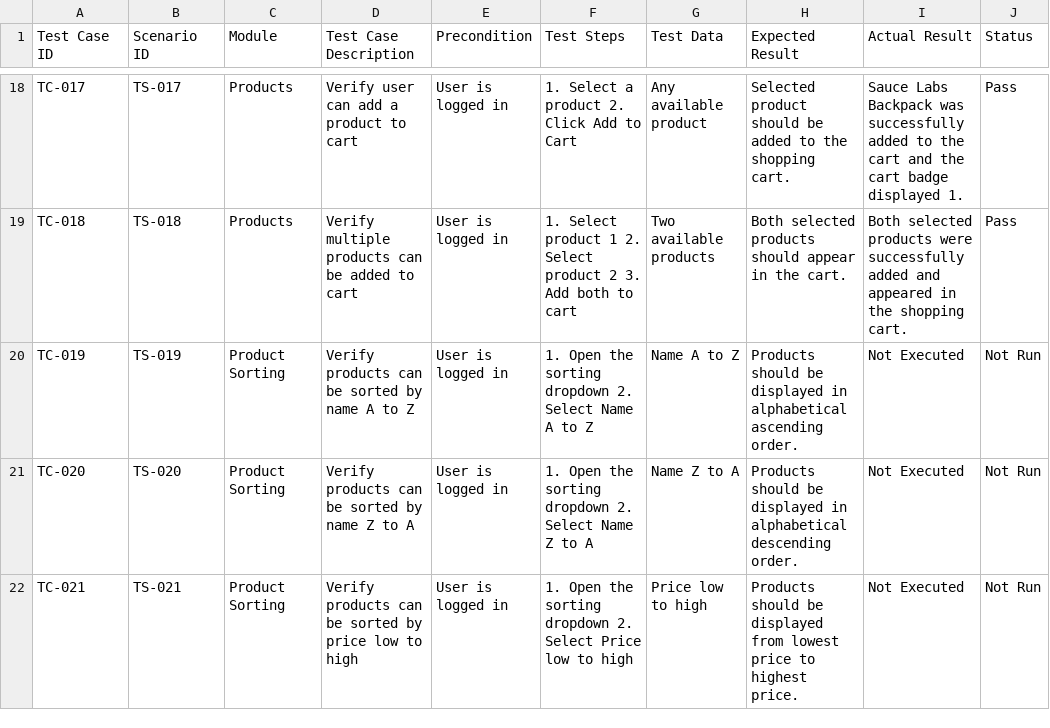
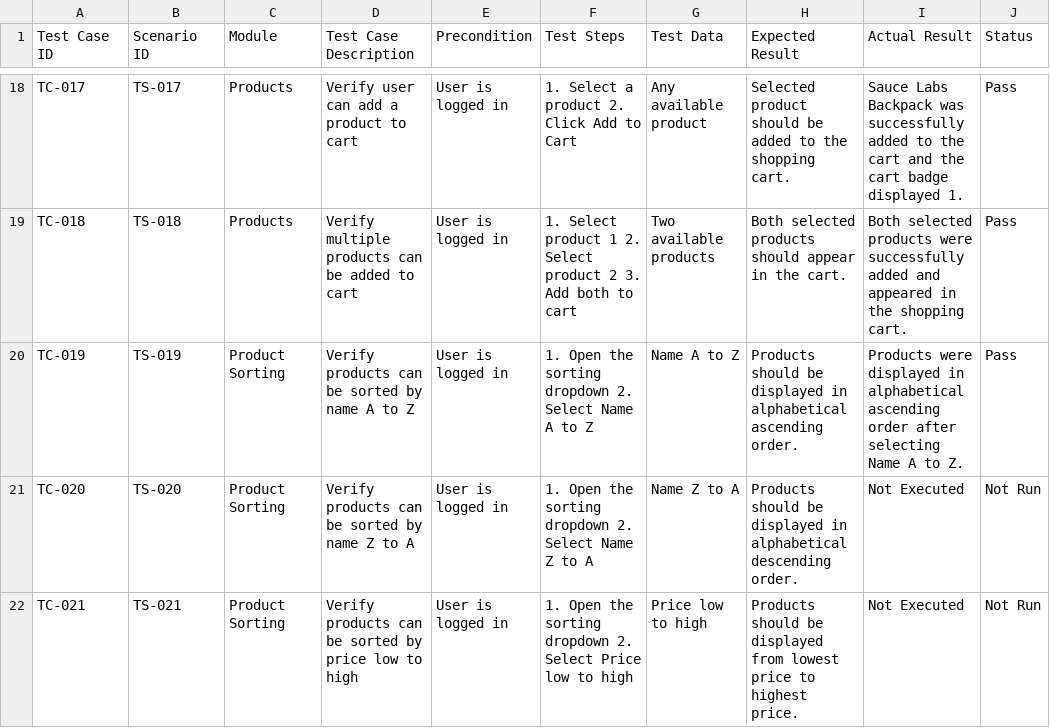
Before and after one commit to dipikananda/manual-testing-ecommerce, a CSV file: Test-Cases/Ecommerce-Test-Cases.csv, drawn as a sheet; only a part is shown, gaps mark what is left out.

Commit message:
Update Ecommerce-Test-Cases.csv

```diff
--- a/Test-Cases/Ecommerce-Test-Cases.csv
+++ b/Test-Cases/Ecommerce-Test-Cases.csv
@@ -19,3 +19,3 @@ TC-017,TS-017,Products,Verify user can add a product to cart,User is logged in,"
 TC-018,TS-018,Products,Verify multiple products can be added to cart,User is logged in,"1. Select product 1 2. Select product 2 3. Add both to cart",Two available products,Both selected products should appear in the cart.,Both selected products were successfully added and appeared in the shopping cart.,Pass
-TC-019,TS-019,Product Sorting,Verify products can be sorted by name A to Z,User is logged in,"1. Open the sorting dropdown 2. Select Name A to Z",Name A to Z,Products should be displayed in alphabetical ascending order.,Not Executed,Not Run
+TC-019,TS-019,Product Sorting,Verify products can be sorted by name A to Z,User is logged in,"1. Open the sorting dropdown 2. Select Name A to Z",Name A to Z,Products should be displayed in alphabetical ascending order.,Products were displayed in alphabetical ascending order after selecting Name A to Z.,Pass
 TC-020,TS-020,Product Sorting,Verify products can be sorted by name Z to A,User is logged in,"1. Open the sorting dropdown 2. Select Name Z to A",Name Z to A,Products should be displayed in alphabetical descending order.,Not Executed,Not Run
```
